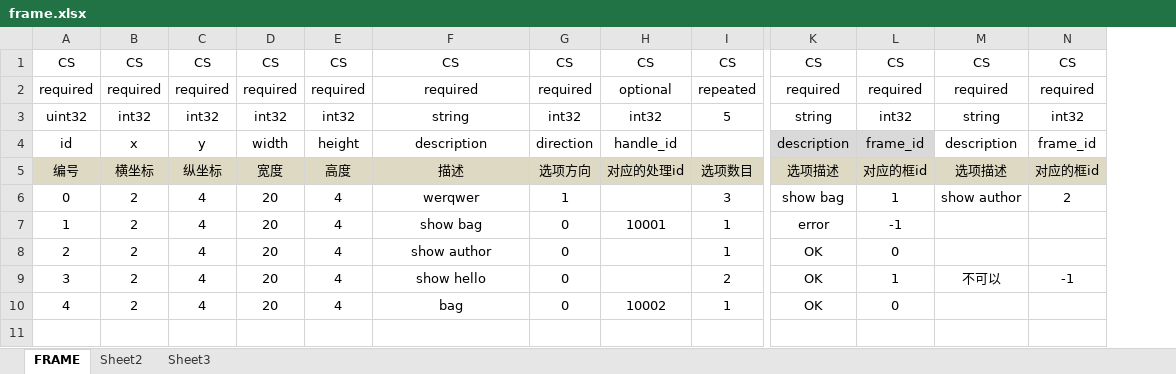
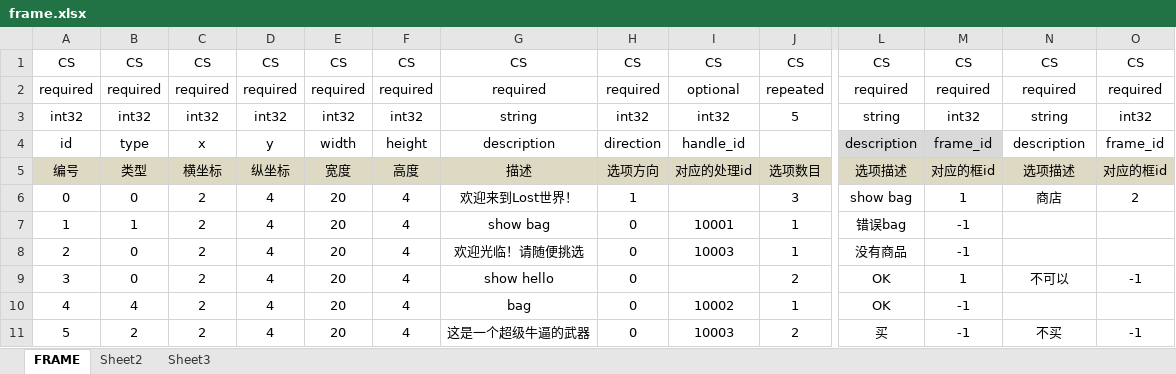
Before and after one commit to wctstc/RPGGame, an Excel workbook: RPGGame/RPGGame/proto/xls/frame.xlsx, sheet FRAME, drawn as a sheet; only a part is shown, gaps mark what is left out; values as stored, in another font and other column widths than the file's, no borders; addresses are those after the commit; rows hold the shown columns only; the diff names each change by its address in the sheet, - before the commit and + after, or states it on an @@ line.

```diff
--- a/RPGGame/RPGGame/proto/xls/frame.xlsx (sheet FRAME)
+++ b/RPGGame/RPGGame/proto/xls/frame.xlsx (sheet FRAME)
+column B, rows 1-10: CS | required | int32 | type | 类型 | 0 | 1 | 0 | 0 | 4
@@ column A renumbered in row 3 @@
-G6: werqwer
+G6: 欢迎来到Lost世界！
-N6: show author
+N6: 商店
-L7: error
+L7: 错误bag
-G8: show author
+G8: 欢迎光临！请随便挑选
-I8: (empty)
+I8: 10003
-L8: OK
+L8: 没有商品
-M8: 0
+M8: -1
-M10: 0
+M10: -1
+row 11: 5 | 2 | 2 | 4 | 20 | 4 | 这是一个超级牛逼的武器 | 0 | 10003 | 2 | 买 | -1 | 不买 | -1
```
Also changed, not shown: 53 other files.
